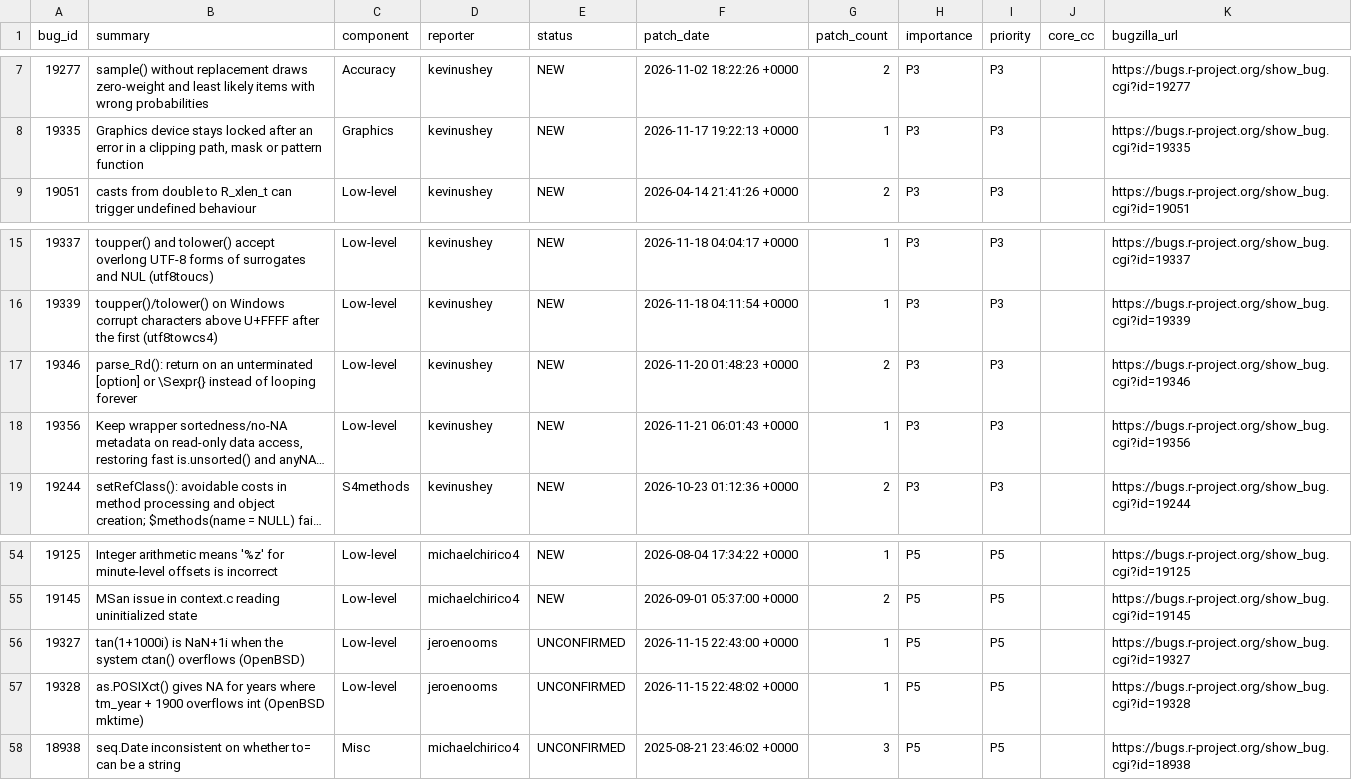
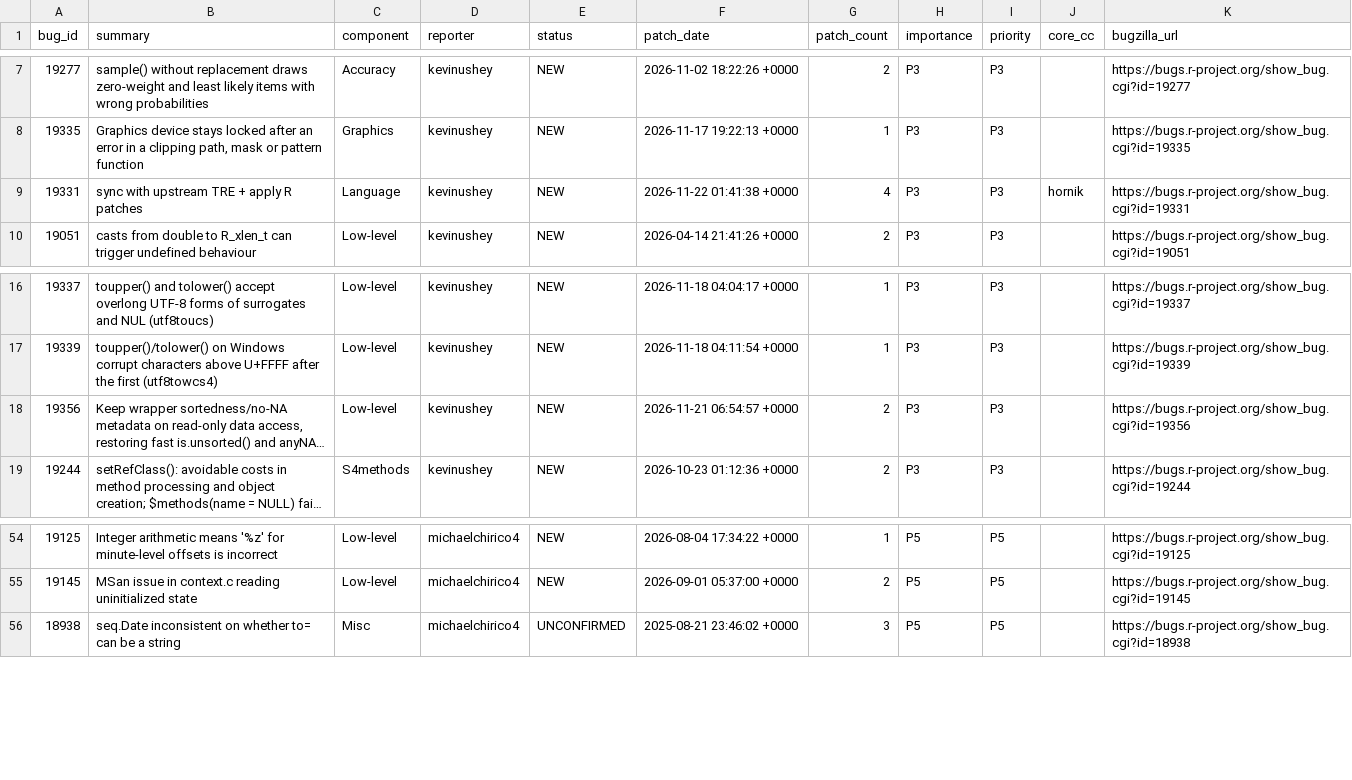
Before and after one commit to r-devel/triage-report, a CSV file: data/team-patches.csv, drawn as a sheet; only a part is shown, gaps mark what is left out; long unchanged cells end in …; removed rows and columns are numbered as before the commit, all else as after; the diff names each change by its address in the sheet, - before the commit and + after, or states it on an @@ line.

```diff
--- a/data/team-patches.csv
+++ b/data/team-patches.csv
+row 9: 19331 | sync with upstream TRE + apply R patches | Language | kevinushey | NEW | 2026-11-22 01:41:38 +0000 | 4 | P3 | P3 | hornik | https://bugs.r-project.org/show_bug.cgi?id=19331
-row 17: 19346 | parse_Rd(): return on an unterminated [option] or \Sexpr{} instead of looping forever | Low-level | kevinushey | NEW | 2026-11-20 01:48:23 +0000 | 2 | P3 | P3 |  | https://bugs.r-project.org/show_bug.cgi?id=19346
-F18 (patch_date): 2026-11-21 06:01:43 +0000
+F18 (patch_date): 2026-11-21 06:54:57 +0000
-G18 (patch_count): 1
+G18 (patch_count): 2
-row 56: 19327 | tan(1+1000i) is NaN+1i when the system ctan() overflows (OpenBSD) | Low-level | jeroenooms | UNCONFIRMED | 2026-11-15 22:43:00 +0000 | 1 | P5 | P5 |  | https://bugs.r-project.org/show_bug.cgi?id=19327
-row 57: 19328 | as.POSIXct() gives NA for years where tm_year + 1900 overflows int (OpenBSD mktime) | Low-level | jeroenooms | UNCONFIRMED | 2026-11-15 22:48:02 +0000 | 1 | P5 | P5 |  | https://bugs.r-project.org/show_bug.cgi?id=19328
```
Also changed, not shown: data/ai-cache.csv, data/triaged-bugs.csv, 9 other files.
